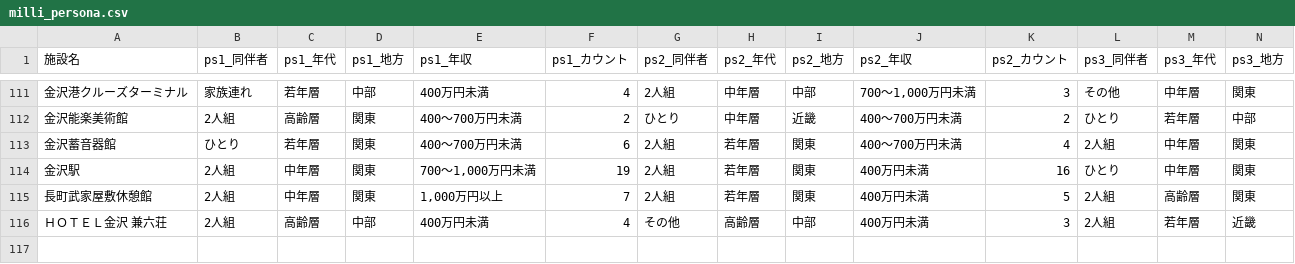
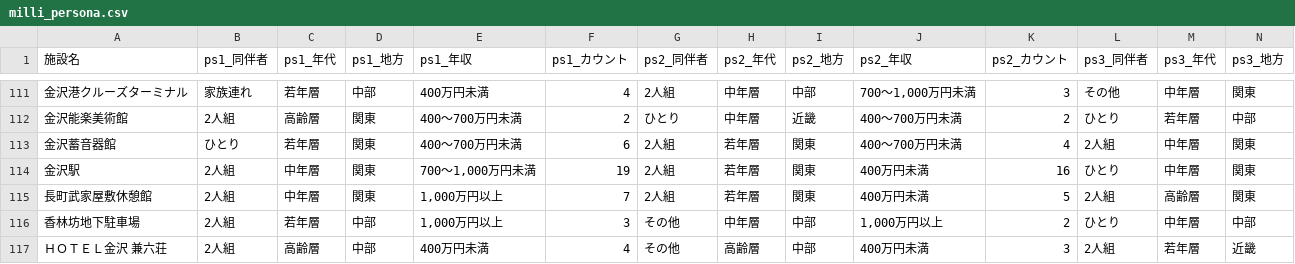
Before and after one commit to BeeB-C4N/tifo, a CSV file: ishikawa/milli_persona.csv, drawn as a sheet; only a part is shown, gaps mark what is left out; rows hold the shown columns only; the diff names each change by its address in the sheet, - before the commit and + after, or states it on an @@ line.

```diff
--- a/ishikawa/milli_persona.csv
+++ b/ishikawa/milli_persona.csv
+row 116: 香林坊地下駐車場 | 2人組 | 若年層 | 中部 | 1,000万円以上 | 3 | その他 | 中年層 | 中部 | 1,000万円以上 | 2 | ひとり | 中年層 | 中部
```
Also changed, not shown: ishikawa/milli_score.csv.
